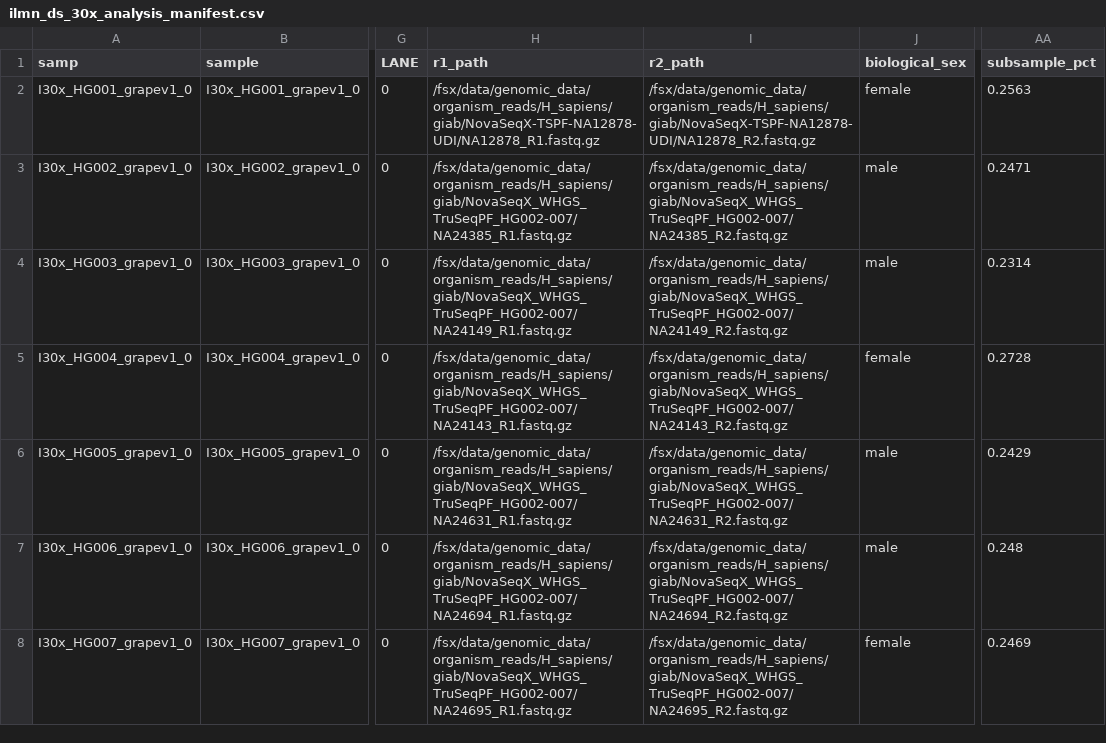
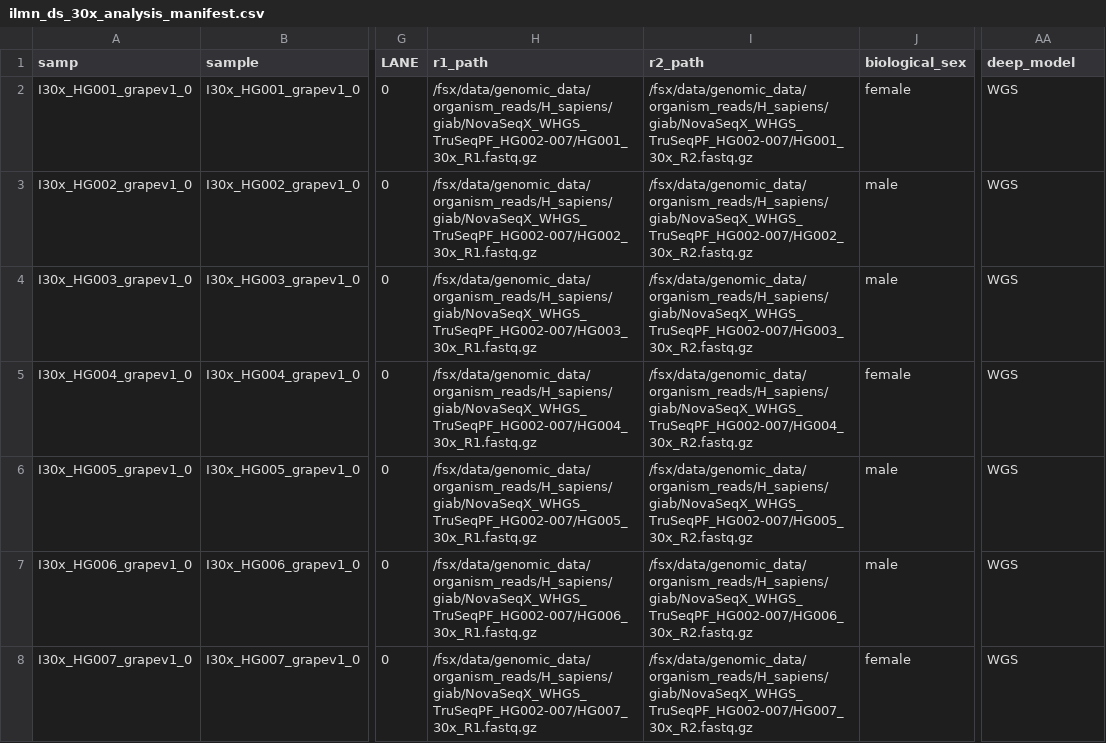
Before and after one commit to RCRF/daylily-omics-analysis, a CSV file: .test_data/data/new_manifestes/ilmn_ds_30x_analysis_manifest.csv, drawn as a sheet; only a part is shown, gaps mark what is left out; the diff names each change by its address in the sheet, - before the commit and + after, or states it on an @@ line.

```diff
--- a/.test_data/data/new_manifestes/ilmn_ds_30x_analysis_manifest.csv
+++ b/.test_data/data/new_manifestes/ilmn_ds_30x_analysis_manifest.csv
-AA1: subsample_pct
+AA1: deep_model
-H2 (r1_path): /fsx/data/genomic_data/organism_reads/H_sapiens/giab/NovaSeqX-TSPF-NA12878-UDI/NA12878_R1.fastq.gz
+H2 (r1_path): /fsx/data/genomic_data/organism_reads/H_sapiens/giab/NovaSeqX_WHGS_TruSeqPF_HG002-007/HG001_30x_R1.fastq.gz
-I2 (r2_path): /fsx/data/genomic_data/organism_reads/H_sapiens/giab/NovaSeqX-TSPF-NA12878-UDI/NA12878_R2.fastq.gz
+I2 (r2_path): /fsx/data/genomic_data/organism_reads/H_sapiens/giab/NovaSeqX_WHGS_TruSeqPF_HG002-007/HG001_30x_R2.fastq.gz
-AA2 (deep_model): 0.2563
+AA2 (deep_model): WGS
-H3 (r1_path): /fsx/data/genomic_data/organism_reads/H_sapiens/giab/NovaSeqX_WHGS_TruSeqPF_HG002-007/NA24385_R1.fastq.gz
+H3 (r1_path): /fsx/data/genomic_data/organism_reads/H_sapiens/giab/NovaSeqX_WHGS_TruSeqPF_HG002-007/HG002_30x_R1.fastq.gz
-I3 (r2_path): /fsx/data/genomic_data/organism_reads/H_sapiens/giab/NovaSeqX_WHGS_TruSeqPF_HG002-007/NA24385_R2.fastq.gz
+I3 (r2_path): /fsx/data/genomic_data/organism_reads/H_sapiens/giab/NovaSeqX_WHGS_TruSeqPF_HG002-007/HG002_30x_R2.fastq.gz
-AA3 (deep_model): 0.2471
+AA3 (deep_model): WGS
-H4 (r1_path): /fsx/data/genomic_data/organism_reads/H_sapiens/giab/NovaSeqX_WHGS_TruSeqPF_HG002-007/NA24149_R1.fastq.gz
+H4 (r1_path): /fsx/data/genomic_data/organism_reads/H_sapiens/giab/NovaSeqX_WHGS_TruSeqPF_HG002-007/HG003_30x_R1.fastq.gz
-I4 (r2_path): /fsx/data/genomic_data/organism_reads/H_sapiens/giab/NovaSeqX_WHGS_TruSeqPF_HG002-007/NA24149_R2.fastq.gz
+I4 (r2_path): /fsx/data/genomic_data/organism_reads/H_sapiens/giab/NovaSeqX_WHGS_TruSeqPF_HG002-007/HG003_30x_R2.fastq.gz
-AA4 (deep_model): 0.2314
+AA4 (deep_model): WGS
-H5 (r1_path): /fsx/data/genomic_data/organism_reads/H_sapiens/giab/NovaSeqX_WHGS_TruSeqPF_HG002-007/NA24143_R1.fastq.gz
+H5 (r1_path): /fsx/data/genomic_data/organism_reads/H_sapiens/giab/NovaSeqX_WHGS_TruSeqPF_HG002-007/HG004_30x_R1.fastq.gz
-I5 (r2_path): /fsx/data/genomic_data/organism_reads/H_sapiens/giab/NovaSeqX_WHGS_TruSeqPF_HG002-007/NA24143_R2.fastq.gz
+I5 (r2_path): /fsx/data/genomic_data/organism_reads/H_sapiens/giab/NovaSeqX_WHGS_TruSeqPF_HG002-007/HG004_30x_R2.fastq.gz
-AA5 (deep_model): 0.2728
+AA5 (deep_model): WGS
-H6 (r1_path): /fsx/data/genomic_data/organism_reads/H_sapiens/giab/NovaSeqX_WHGS_TruSeqPF_HG002-007/NA24631_R1.fastq.gz
+H6 (r1_path): /fsx/data/genomic_data/organism_reads/H_sapiens/giab/NovaSeqX_WHGS_TruSeqPF_HG002-007/HG005_30x_R1.fastq.gz
-I6 (r2_path): /fsx/data/genomic_data/organism_reads/H_sapiens/giab/NovaSeqX_WHGS_TruSeqPF_HG002-007/NA24631_R2.fastq.gz
+I6 (r2_path): /fsx/data/genomic_data/organism_reads/H_sapiens/giab/NovaSeqX_WHGS_TruSeqPF_HG002-007/HG005_30x_R2.fastq.gz
-AA6 (deep_model): 0.2429
+AA6 (deep_model): WGS
-H7 (r1_path): /fsx/data/genomic_data/organism_reads/H_sapiens/giab/NovaSeqX_WHGS_TruSeqPF_HG002-007/NA24694_R1.fastq.gz
+H7 (r1_path): /fsx/data/genomic_data/organism_reads/H_sapiens/giab/NovaSeqX_WHGS_TruSeqPF_HG002-007/HG006_30x_R1.fastq.gz
-I7 (r2_path): /fsx/data/genomic_data/organism_reads/H_sapiens/giab/NovaSeqX_WHGS_TruSeqPF_HG002-007/NA24694_R2.fastq.gz
+I7 (r2_path): /fsx/data/genomic_data/organism_reads/H_sapiens/giab/NovaSeqX_WHGS_TruSeqPF_HG002-007/HG006_30x_R2.fastq.gz
-AA7 (deep_model): 0.248
+AA7 (deep_model): WGS
-H8 (r1_path): /fsx/data/genomic_data/organism_reads/H_sapiens/giab/NovaSeqX_WHGS_TruSeqPF_HG002-007/NA24695_R1.fastq.gz
+H8 (r1_path): /fsx/data/genomic_data/organism_reads/H_sapiens/giab/NovaSeqX_WHGS_TruSeqPF_HG002-007/HG007_30x_R1.fastq.gz
-I8 (r2_path): /fsx/data/genomic_data/organism_reads/H_sapiens/giab/NovaSeqX_WHGS_TruSeqPF_HG002-007/NA24695_R2.fastq.gz
+I8 (r2_path): /fsx/data/genomic_data/organism_reads/H_sapiens/giab/NovaSeqX_WHGS_TruSeqPF_HG002-007/HG007_30x_R2.fastq.gz
-AA8 (deep_model): 0.2469
+AA8 (deep_model): WGS
```
